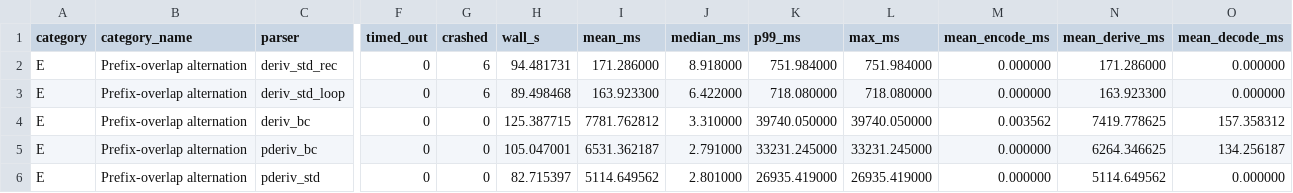
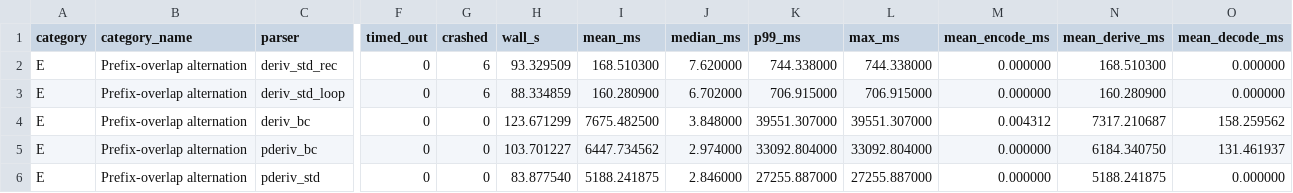
Before and after one commit to IlianK/smart-regex, a CSV file: reports/benches/bench_pathological_time_FIG7A.csv, drawn as a sheet; only a part is shown, gaps mark what is left out; the diff names each change by its address in the sheet, - before the commit and + after, or states it on an @@ line.

```diff
--- a/reports/benches/bench_pathological_time_FIG7A.csv
+++ b/reports/benches/bench_pathological_time_FIG7A.csv
-H2 (wall_s): 94.481731
+H2 (wall_s): 93.329509
-I2 (mean_ms): 171.286000
+I2 (mean_ms): 168.510300
-J2 (median_ms): 8.918000
+J2 (median_ms): 7.620000
-K2 (p99_ms): 751.984000
+K2 (p99_ms): 744.338000
-L2 (max_ms): 751.984000
+L2 (max_ms): 744.338000
-N2 (mean_derive_ms): 171.286000
+N2 (mean_derive_ms): 168.510300
-H3 (wall_s): 89.498468
+H3 (wall_s): 88.334859
-I3 (mean_ms): 163.923300
+I3 (mean_ms): 160.280900
-J3 (median_ms): 6.422000
+J3 (median_ms): 6.702000
-K3 (p99_ms): 718.080000
+K3 (p99_ms): 706.915000
-L3 (max_ms): 718.080000
+L3 (max_ms): 706.915000
-N3 (mean_derive_ms): 163.923300
+N3 (mean_derive_ms): 160.280900
-H4 (wall_s): 125.387715
+H4 (wall_s): 123.671299
-I4 (mean_ms): 7781.762812
+I4 (mean_ms): 7675.482500
-J4 (median_ms): 3.310000
+J4 (median_ms): 3.848000
-K4 (p99_ms): 39740.050000
+K4 (p99_ms): 39551.307000
-L4 (max_ms): 39740.050000
+L4 (max_ms): 39551.307000
-M4 (mean_encode_ms): 0.003562
+M4 (mean_encode_ms): 0.004312
-N4 (mean_derive_ms): 7419.778625
+N4 (mean_derive_ms): 7317.210687
-O4 (mean_decode_ms): 157.358312
+O4 (mean_decode_ms): 158.259562
-H5 (wall_s): 105.047001
+H5 (wall_s): 103.701227
-I5 (mean_ms): 6531.362187
+I5 (mean_ms): 6447.734562
-J5 (median_ms): 2.791000
+J5 (median_ms): 2.974000
-K5 (p99_ms): 33231.245000
+K5 (p99_ms): 33092.804000
-L5 (max_ms): 33231.245000
+L5 (max_ms): 33092.804000
-N5 (mean_derive_ms): 6264.346625
+N5 (mean_derive_ms): 6184.340750
-O5 (mean_decode_ms): 134.256187
+O5 (mean_decode_ms): 131.461937
-H6 (wall_s): 82.715397
+H6 (wall_s): 83.877540
-I6 (mean_ms): 5114.649562
+I6 (mean_ms): 5188.241875
-J6 (median_ms): 2.801000
+J6 (median_ms): 2.846000
-K6 (p99_ms): 26935.419000
+K6 (p99_ms): 27255.887000
-L6 (max_ms): 26935.419000
+L6 (max_ms): 27255.887000
-N6 (mean_derive_ms): 5114.649562
+N6 (mean_derive_ms): 5188.241875
```
Also changed, not shown: reports/benches/bench_pathological_time_FIG7A_entries.csv, reports/benches/bench_pathological_time_FIG7B.csv, 13 other files.
